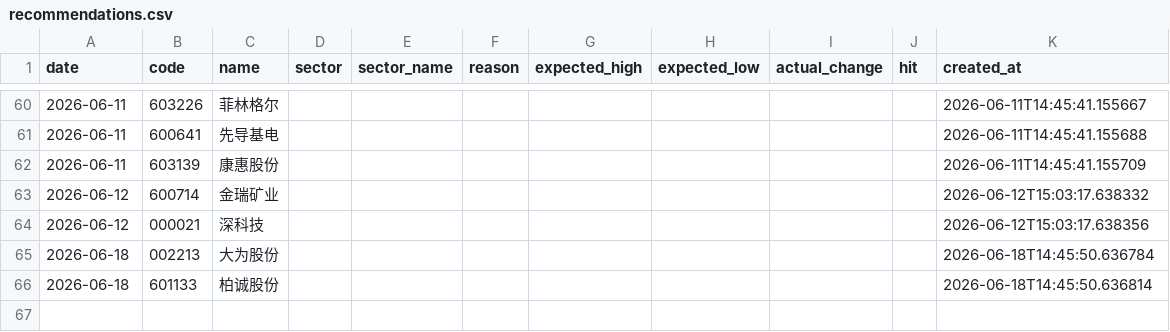
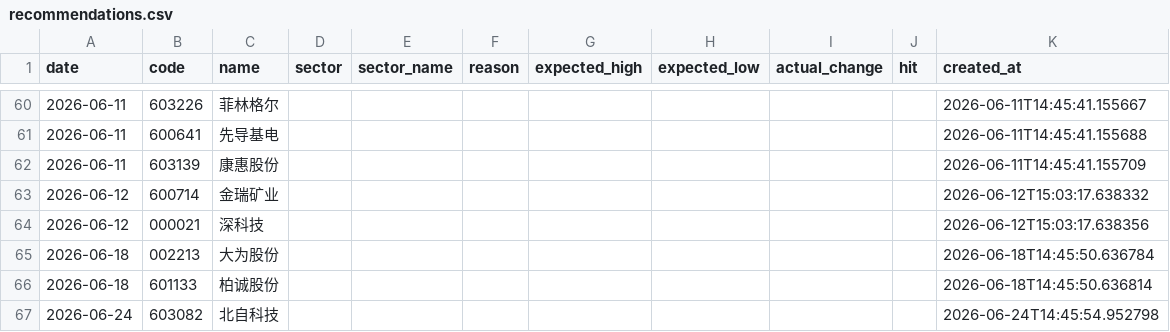
Before and after one commit to wssaidong/AAna, a CSV file: data/recommendations.csv, drawn as a sheet; only a part is shown, gaps mark what is left out; the diff names each change by its address in the sheet, - before the commit and + after, or states it on an @@ line.

```diff
--- a/data/recommendations.csv
+++ b/data/recommendations.csv
+row 67: 2026-06-24 | 603082 | 北自科技 |  |  |  |  |  |  |  | 2026-06-24T14:45:54.952798
```
Also changed, not shown: data/rec_feedback.csv, 11 other files.
